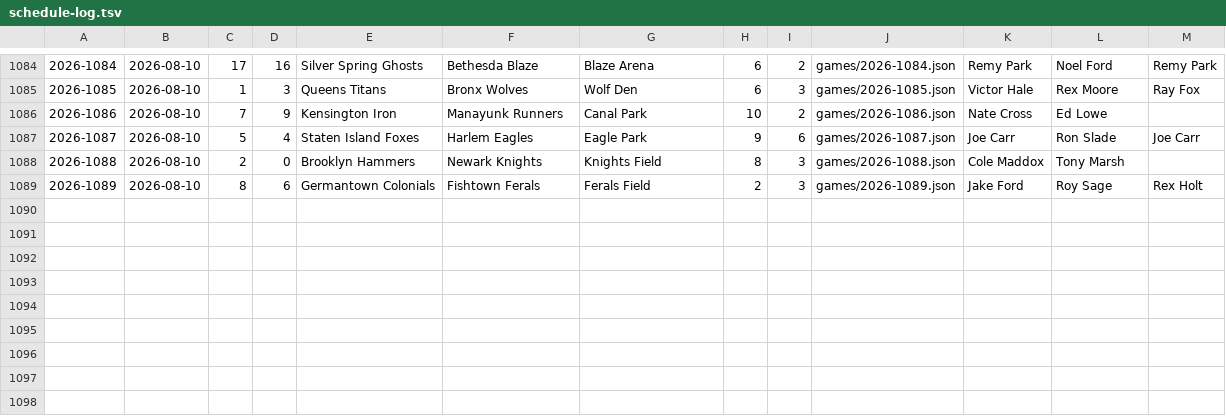
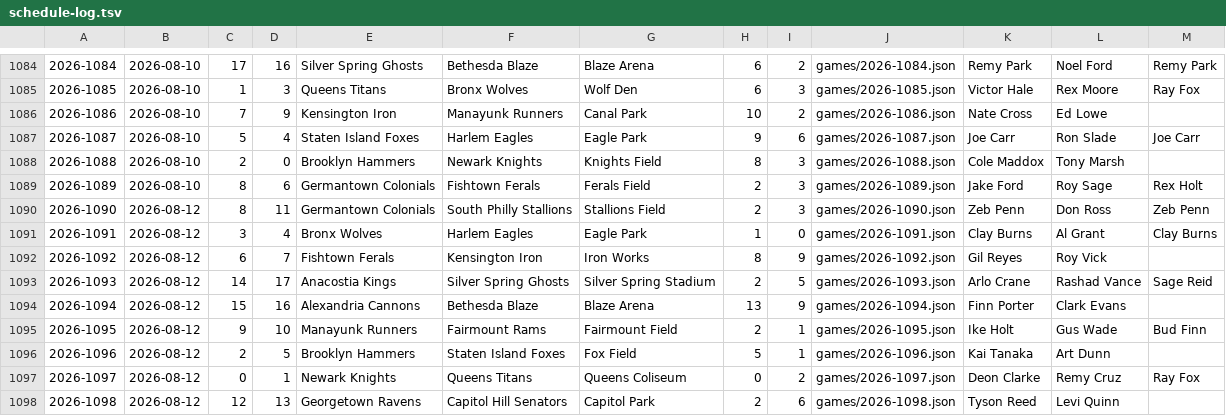
Before and after one commit to Jojicoder/Jojistats-app, a TSV file: public/jbl/seasons/2026/schedule-log.tsv, drawn as a sheet; only a part is shown, gaps mark what is left out; the diff names each change by its address in the sheet, - before the commit and + after, or states it on an @@ line.

```diff
--- a/public/jbl/seasons/2026/schedule-log.tsv
+++ b/public/jbl/seasons/2026/schedule-log.tsv
+row 1090: 2026-1090 | 2026-08-12 | 8 | 11 | Germantown Colonials | South Philly Stallions | Stallions Field | 2 | 3 | games/2026-1090.json | Zeb Penn | Don Ross | Zeb Penn
+row 1091: 2026-1091 | 2026-08-12 | 3 | 4 | Bronx Wolves | Harlem Eagles | Eagle Park | 1 | 0 | games/2026-1091.json | Clay Burns | Al Grant | Clay Burns
+row 1092: 2026-1092 | 2026-08-12 | 6 | 7 | Fishtown Ferals | Kensington Iron | Iron Works | 8 | 9 | games/2026-1092.json | Gil Reyes | Roy Vick
+row 1093: 2026-1093 | 2026-08-12 | 14 | 17 | Anacostia Kings | Silver Spring Ghosts | Silver Spring Stadium | 2 | 5 | games/2026-1093.json | Arlo Crane | Rashad Vance | Sage Reid
+row 1094: 2026-1094 | 2026-08-12 | 15 | 16 | Alexandria Cannons | Bethesda Blaze | Blaze Arena | 13 | 9 | games/2026-1094.json | Finn Porter | Clark Evans
+row 1095: 2026-1095 | 2026-08-12 | 9 | 10 | Manayunk Runners | Fairmount Rams | Fairmount Field | 2 | 1 | games/2026-1095.json | Ike Holt | Gus Wade | Bud Finn
+row 1096: 2026-1096 | 2026-08-12 | 2 | 5 | Brooklyn Hammers | Staten Island Foxes | Fox Field | 5 | 1 | games/2026-1096.json | Kai Tanaka | Art Dunn
+row 1097: 2026-1097 | 2026-08-12 | 0 | 1 | Newark Knights | Queens Titans | Queens Coliseum | 0 | 2 | games/2026-1097.json | Deon Clarke | Remy Cruz | Ray Fox
+row 1098: 2026-1098 | 2026-08-12 | 12 | 13 | Georgetown Ravens | Capitol Hill Senators | Capitol Park | 2 | 6 | games/2026-1098.json | Tyson Reed | Levi Quinn
```
Also changed, not shown: 11 other files.
